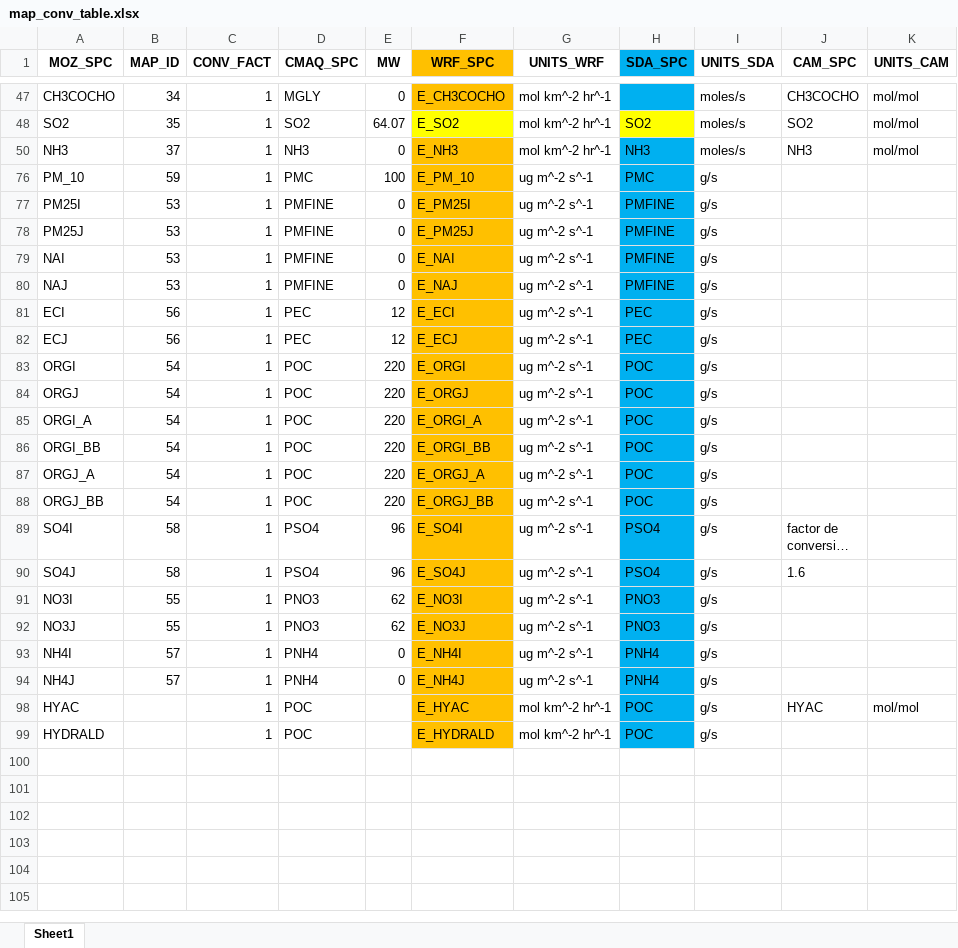
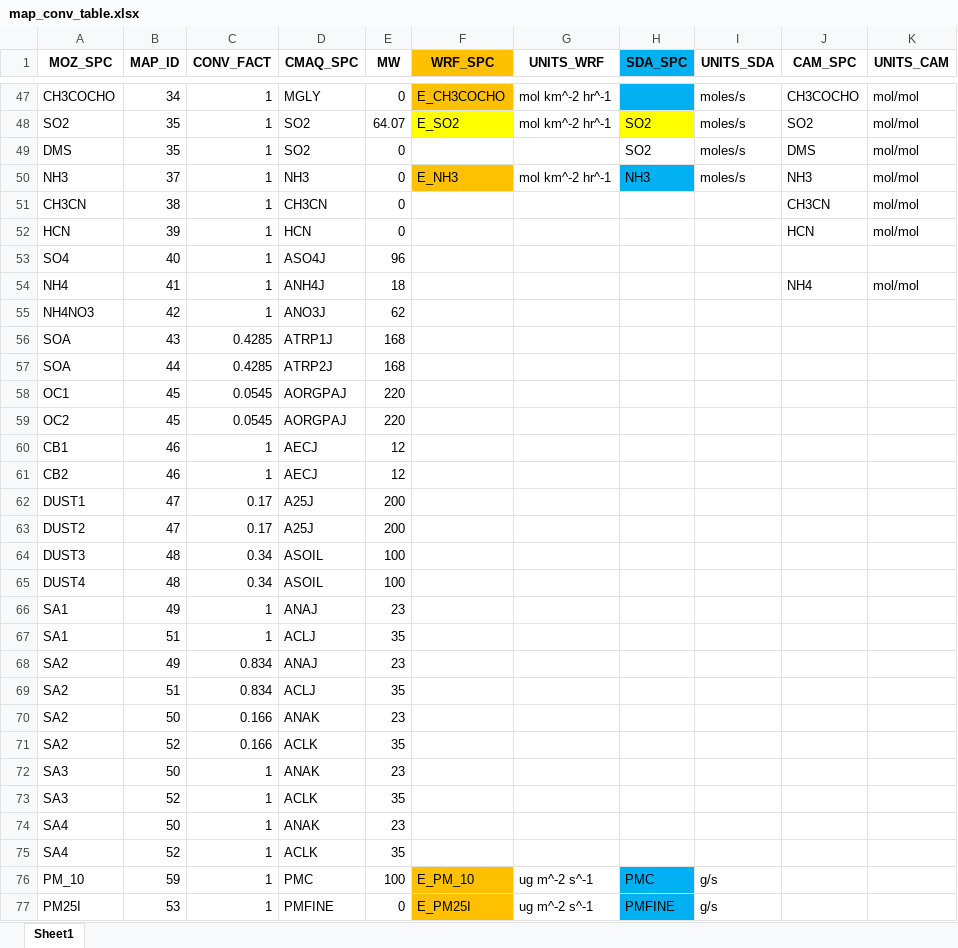
Before and after one commit to kamitoteles/Mozart2CMAQemis, an Excel workbook: map_conv_table.xlsx, sheet Sheet1, drawn as a sheet; only a part is shown, gaps mark what is left out; the shorter side is filled out with more unchanged rows; long unchanged cells end in …; values as stored, in another font and other column widths than the file's, no borders; the diff covers the shown part only; the diff names each change by its address in the sheet, - before the commit and + after, or states it on an @@ line.

```diff
--- a/map_conv_table.xlsx (sheet Sheet1)
+++ b/map_conv_table.xlsx (sheet Sheet1)
@@ row 49 unhidden: DMS | 35 | 1 | SO2 | 0 |  |  | SO2 | moles/s | DMS | mol/mol @@
@@ row 51 unhidden: CH3CN | 38 | 1 | CH3CN | 0 |  |  |  |  | CH3CN | mol/mol @@
@@ row 52 unhidden: HCN | 39 | 1 | HCN | 0 |  |  |  |  | HCN | mol/mol @@
@@ row 53 unhidden: SO4 | 40 | 1 | ASO4J | 96 @@
@@ row 54 unhidden: NH4 | 41 | 1 | ANH4J | 18 |  |  |  |  | NH4 | mol/mol @@
@@ row 55 unhidden: NH4NO3 | 42 | 1 | ANO3J | 62 @@
@@ row 56 unhidden: SOA | 43 | 0.4285 | ATRP1J | 168 @@
@@ row 57 unhidden: SOA | 44 | 0.4285 | ATRP2J | 168 @@
@@ row 58 unhidden: OC1 | 45 | 0.0545 | AORGPAJ | 220 @@
@@ row 59 unhidden: OC2 | 45 | 0.0545 | AORGPAJ | 220 @@
@@ row 60 unhidden: CB1 | 46 | 1 | AECJ | 12 @@
@@ row 61 unhidden: CB2 | 46 | 1 | AECJ | 12 @@
@@ row 62 unhidden: DUST1 | 47 | 0.17 | A25J | 200 @@
@@ row 63 unhidden: DUST2 | 47 | 0.17 | A25J | 200 @@
@@ row 64 unhidden: DUST3 | 48 | 0.34 | ASOIL | 100 @@
@@ row 65 unhidden: DUST4 | 48 | 0.34 | ASOIL | 100 @@
@@ row 66 unhidden: SA1 | 49 | 1 | ANAJ | 23 @@
@@ row 67 unhidden: SA1 | 51 | 1 | ACLJ | 35 @@
@@ row 68 unhidden: SA2 | 49 | 0.834 | ANAJ | 23 @@
@@ row 69 unhidden: SA2 | 51 | 0.834 | ACLJ | 35 @@
@@ row 70 unhidden: SA2 | 50 | 0.166 | ANAK | 23 @@
@@ row 71 unhidden: SA2 | 52 | 0.166 | ACLK | 35 @@
@@ row 72 unhidden: SA3 | 50 | 1 | ANAK | 23 @@
@@ row 73 unhidden: SA3 | 52 | 1 | ACLK | 35 @@
@@ row 74 unhidden: SA4 | 50 | 1 | ANAK | 23 @@
@@ row 75 unhidden: SA4 | 52 | 1 | ACLK | 35 @@
```
Also changed, not shown: 149 hidden or unhidden rows elsewhere in this sheet, 3 other files.
